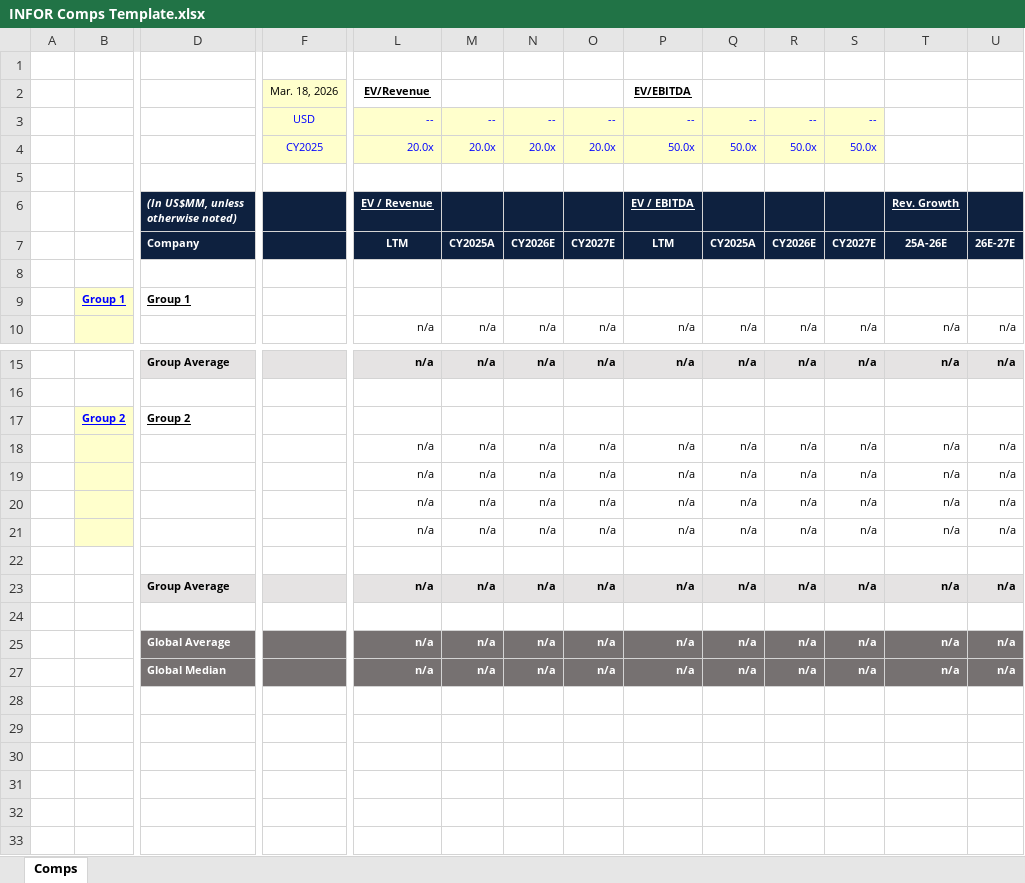
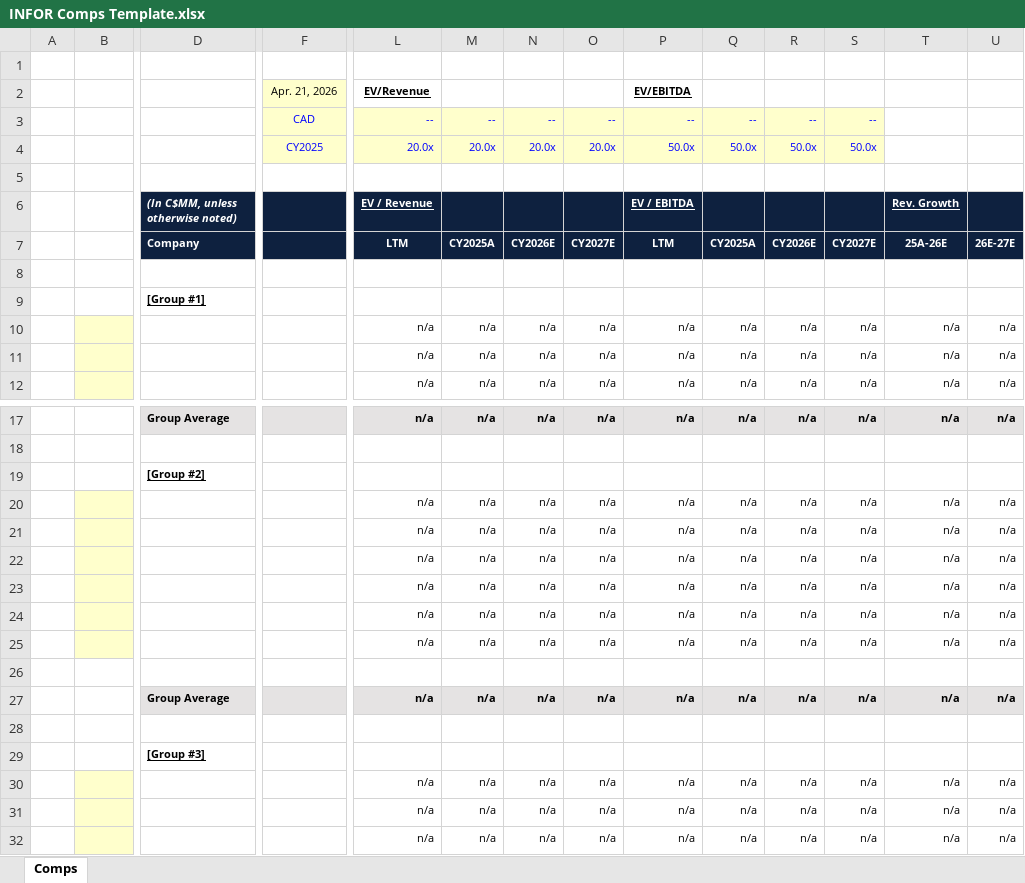
Before and after one commit to tatewilsonwork/infor-workflows, an Excel workbook: infor-workflows/templates/INFOR Comps Template.xlsx, sheet Comps, drawn as a sheet; only a part is shown, gaps mark what is left out; the shorter side is filled out with more unchanged rows; values as stored, in another font and other column widths than the file's, no borders; conditional formats not drawn; removed rows and columns are numbered as before the commit, all else as after; rows hold the shown columns only; the diff names each change by its address in the sheet, - before the commit and + after, or states it on an @@ line.

```diff
--- a/infor-workflows/templates/INFOR Comps Template.xlsx (sheet Comps)
+++ b/infor-workflows/templates/INFOR Comps Template.xlsx (sheet Comps)
-F2: Mar. 18, 2026
+F2: Apr. 21, 2026
-F3: USD
+F3: CAD
-D6: (In US$MM, unless otherwise noted)
+D6: (In C$MM, unless otherwise noted)
-row 9:  | Group 1 | Group 1
+row 9:  |  | [Group #1]
+row 10:  |  |  |  | n/a | n/a | n/a | n/a | n/a | n/a | n/a | n/a | n/a | n/a
+row 11:  |  |  |  | n/a | n/a | n/a | n/a | n/a | n/a | n/a | n/a | n/a | n/a
+row 19:  |  | [Group #2]
+row 20:  |  |  |  | n/a | n/a | n/a | n/a | n/a | n/a | n/a | n/a | n/a | n/a
+row 21:  |  |  |  | n/a | n/a | n/a | n/a | n/a | n/a | n/a | n/a | n/a | n/a
+row 22:  |  |  |  | n/a | n/a | n/a | n/a | n/a | n/a | n/a | n/a | n/a | n/a
+row 23:  |  |  |  | n/a | n/a | n/a | n/a | n/a | n/a | n/a | n/a | n/a | n/a
+row 24:  |  |  |  | n/a | n/a | n/a | n/a | n/a | n/a | n/a | n/a | n/a | n/a
+row 25:  |  |  |  | n/a | n/a | n/a | n/a | n/a | n/a | n/a | n/a | n/a | n/a
-row 26:  | Group 2 | Group 2
+row 26: (empty)
-B26 fill: #FFFFCC
+B26 fill: none
+row 27:  |  | Group Average |  | n/a | n/a | n/a | n/a | n/a | n/a | n/a | n/a | n/a | n/a
+row 28: (empty)
+row 29:  |  | [Group #3]
+row 30:  |  |  |  | n/a | n/a | n/a | n/a | n/a | n/a | n/a | n/a | n/a | n/a
+row 31:  |  |  |  | n/a | n/a | n/a | n/a | n/a | n/a | n/a | n/a | n/a | n/a
```
Also changed, not shown: formulas that keep their value, hidden cells, 1 other file.
